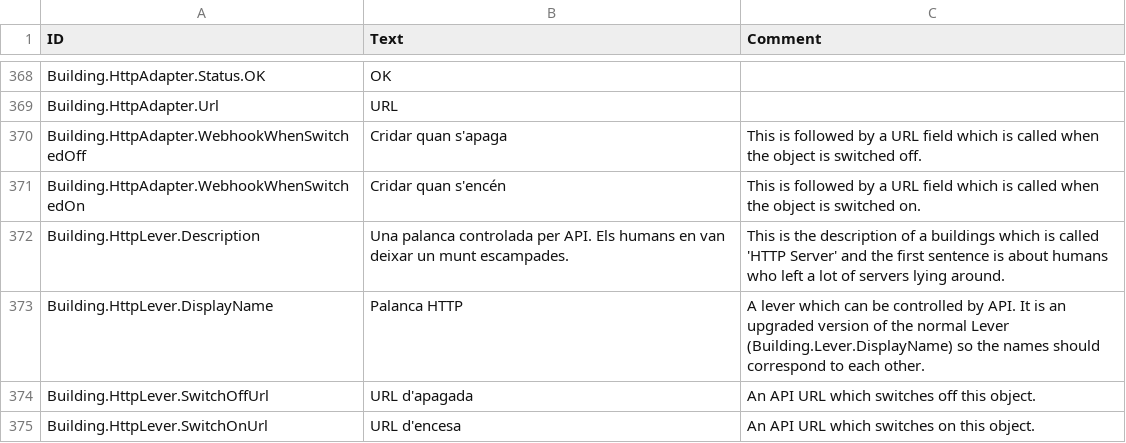
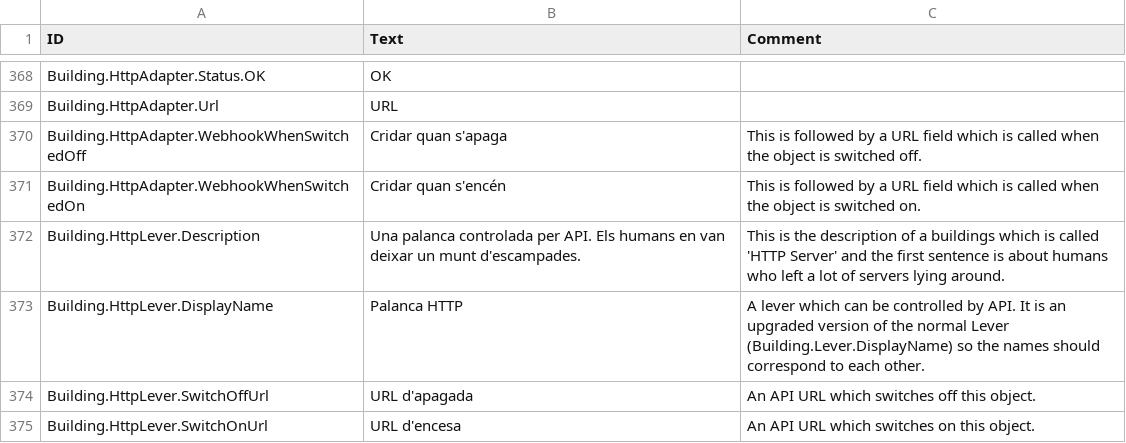
Before and after one commit to elboletaire/timberborn-catalan, a CSV file: Localizations/caES.csv, drawn as a sheet; only a part is shown, gaps mark what is left out.

Commit message:
chore: minor typo

```diff
--- a/Localizations/caES.csv
+++ b/Localizations/caES.csv
@@ -379,3 +379,3 @@ Building.HttpAdapter.WebhookWhenSwitchedOff,Cridar quan s'apaga,This is followed
 Building.HttpAdapter.WebhookWhenSwitchedOn,Cridar quan s'encén,This is followed by a URL field which is called when the object is switched on.
-Building.HttpLever.Description,Una palanca controlada per API. Els humans en van deixar un munt escampades.,This is the description of a buildings which is called 'HTTP Server' and the first sentence is about humans who left a lot of servers lying around.
+Building.HttpLever.Description,Una palanca controlada per API. Els humans en van deixar un munt d'escampades.,This is the description of a buildings which is called 'HTTP Server' and the first sentence is about humans who left a lot of servers lying around.
 Building.HttpLever.DisplayName,Palanca HTTP,A lever which can be controlled by API. It is an upgraded version of the normal Lever (Building.Lever.DisplayName) so the names should correspond to each other.
```
